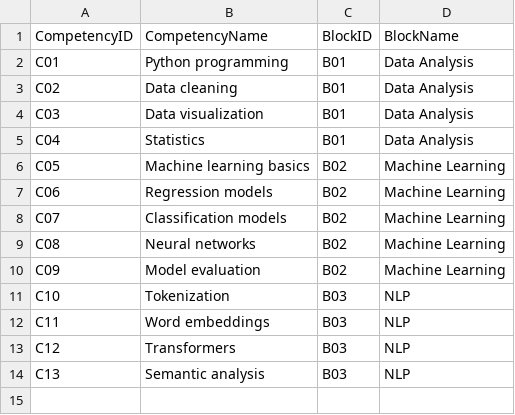
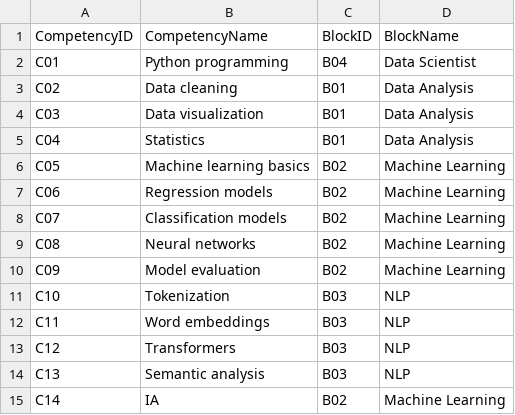
Before and after one commit to Djeb94/ia-generative, a CSV file: csv/competences.csv, drawn as a sheet.

```diff
--- a/csv/competences.csv
+++ b/csv/competences.csv
@@ -1,3 +1,3 @@
 CompetencyID,CompetencyName,BlockID,BlockName
-C01,Python programming,B01,Data Analysis
+C01,Python programming,B04,Data Scientist
 C02,Data cleaning,B01,Data Analysis
@@ -14 +14,2 @@ C12,Transformers,B03,NLP
 C13,Semantic analysis,B03,NLP
+C14,IA,B02,Machine Learning
```
Also changed, not shown: csv/metiers.csv, 1 other file.
